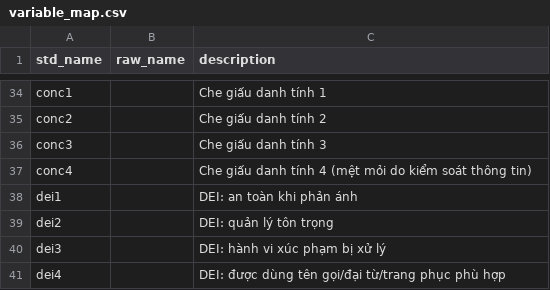
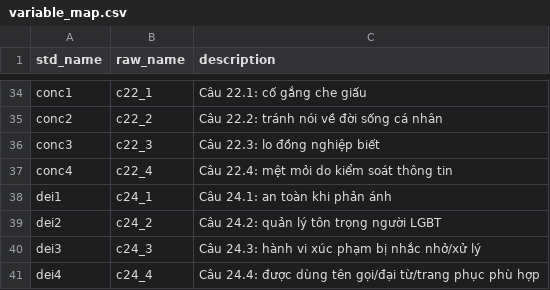
Before and after one commit to tronghoannguyen05/NCKHLGBT, a CSV file: config/variable_map.csv, drawn as a sheet; only a part is shown, gaps mark what is left out; the diff covers the shown part only; the diff names each change by its address in the sheet, - before the commit and + after, or states it on an @@ line.

```diff
--- a/config/variable_map.csv
+++ b/config/variable_map.csv
-B34 (raw_name): (empty)
+B34 (raw_name): c22_1
-C34 (description): Che giấu danh tính 1
+C34 (description): Câu 22.1: cố gắng che giấu
-B35 (raw_name): (empty)
+B35 (raw_name): c22_2
-C35 (description): Che giấu danh tính 2
+C35 (description): Câu 22.2: tránh nói về đời sống cá nhân
-B36 (raw_name): (empty)
+B36 (raw_name): c22_3
-C36 (description): Che giấu danh tính 3
+C36 (description): Câu 22.3: lo đồng nghiệp biết
-B37 (raw_name): (empty)
+B37 (raw_name): c22_4
-C37 (description): Che giấu danh tính 4 (mệt mỏi do kiểm soát thông tin)
+C37 (description): Câu 22.4: mệt mỏi do kiểm soát thông tin
-B38 (raw_name): (empty)
+B38 (raw_name): c24_1
-C38 (description): DEI: an toàn khi phản ánh
+C38 (description): Câu 24.1: an toàn khi phản ánh
-B39 (raw_name): (empty)
+B39 (raw_name): c24_2
-C39 (description): DEI: quản lý tôn trọng
+C39 (description): Câu 24.2: quản lý tôn trọng người LGBT
-B40 (raw_name): (empty)
+B40 (raw_name): c24_3
-C40 (description): DEI: hành vi xúc phạm bị xử lý
+C40 (description): Câu 24.3: hành vi xúc phạm bị nhắc nhở/xử lý
-B41 (raw_name): (empty)
+B41 (raw_name): c24_4
-C41 (description): DEI: được dùng…
+C41 (description): Câu 24.4: được dùng…
```
Also changed, not shown: 64 edited cells elsewhere in this file, 17 other files.
